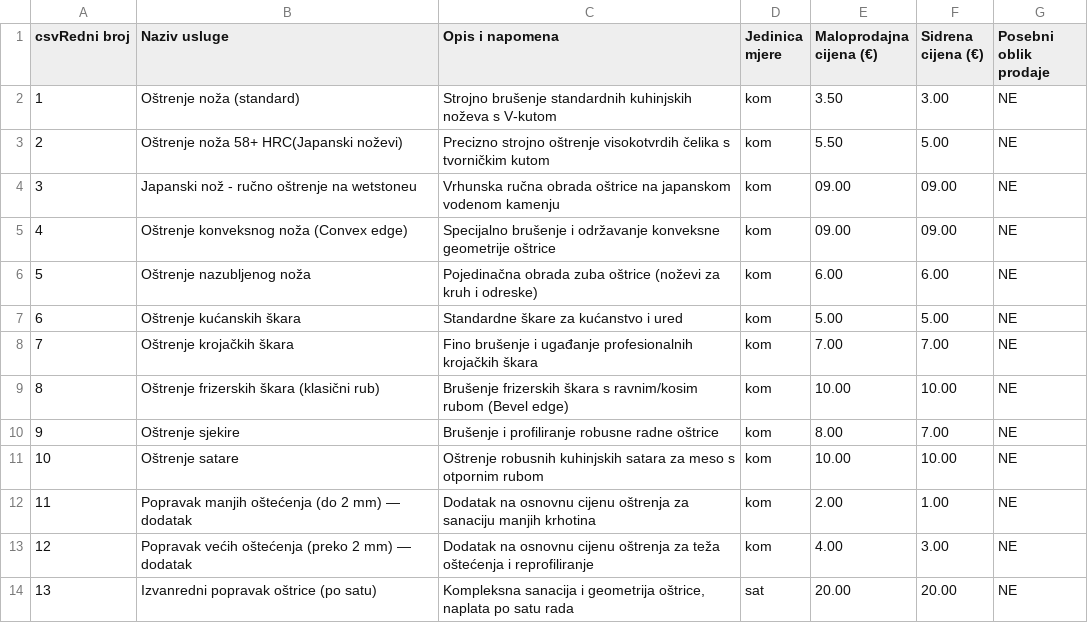
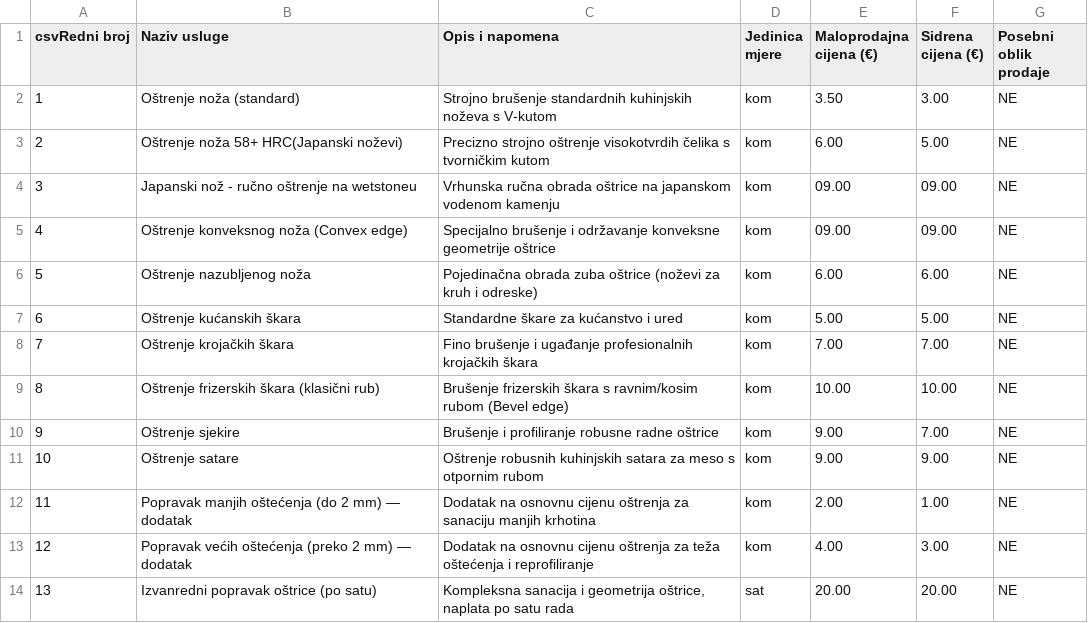
Before and after one commit to Nenad-cmd/ostrenje-nozeva-zagreb, a CSV file: public/cjenik.csv, drawn as a sheet.

Commit message:
Update cjenik.csv

```diff
--- a/public/cjenik.csv
+++ b/public/cjenik.csv
@@ -2,3 +2,3 @@ csvRedni broj;Naziv usluge;Opis i napomena;Jedinica mjere;Maloprodajna cijena (
 1;Oštrenje noža (standard);Strojno brušenje standardnih kuhinjskih noževa s V-kutom;kom;3.50;3.00;NE
-2;Oštrenje noža 58+ HRC(Japanski noževi);Precizno strojno oštrenje visokotvrdih čelika s tvorničkim kutom;kom;5.50;5.00;NE
+2;Oštrenje noža 58+ HRC(Japanski noževi);Precizno strojno oštrenje visokotvrdih čelika s tvorničkim kutom;kom;6.00;5.00;NE
 3;Japanski nož - ručno oštrenje na wetstoneu;Vrhunska ručna obrada oštrice na japanskom vodenom kamenju;kom;09.00;09.00;NE
@@ -9,4 +9,4 @@ csvRedni broj;Naziv usluge;Opis i napomena;Jedinica mjere;Maloprodajna cijena (
 8;Oštrenje frizerskih škara (klasični rub);Brušenje frizerskih škara s ravnim/kosim rubom (Bevel edge);kom;10.00;10.00;NE
-9;Oštrenje sjekire;Brušenje i profiliranje robusne radne oštrice;kom;8.00;7.00;NE
-10;Oštrenje satare;Oštrenje robusnih kuhinjskih satara za meso s otpornim rubom;kom;10.00;10.00;NE
+9;Oštrenje sjekire;Brušenje i profiliranje robusne radne oštrice;kom;9.00;7.00;NE
+10;Oštrenje satare;Oštrenje robusnih kuhinjskih satara za meso s otpornim rubom;kom;9.00;9.00;NE
 11;Popravak manjih oštećenja (do 2 mm) — dodatak;Dodatak na osnovnu cijenu oštrenja za sanaciju manjih krhotina;kom;2.00;1.00;NE
```
